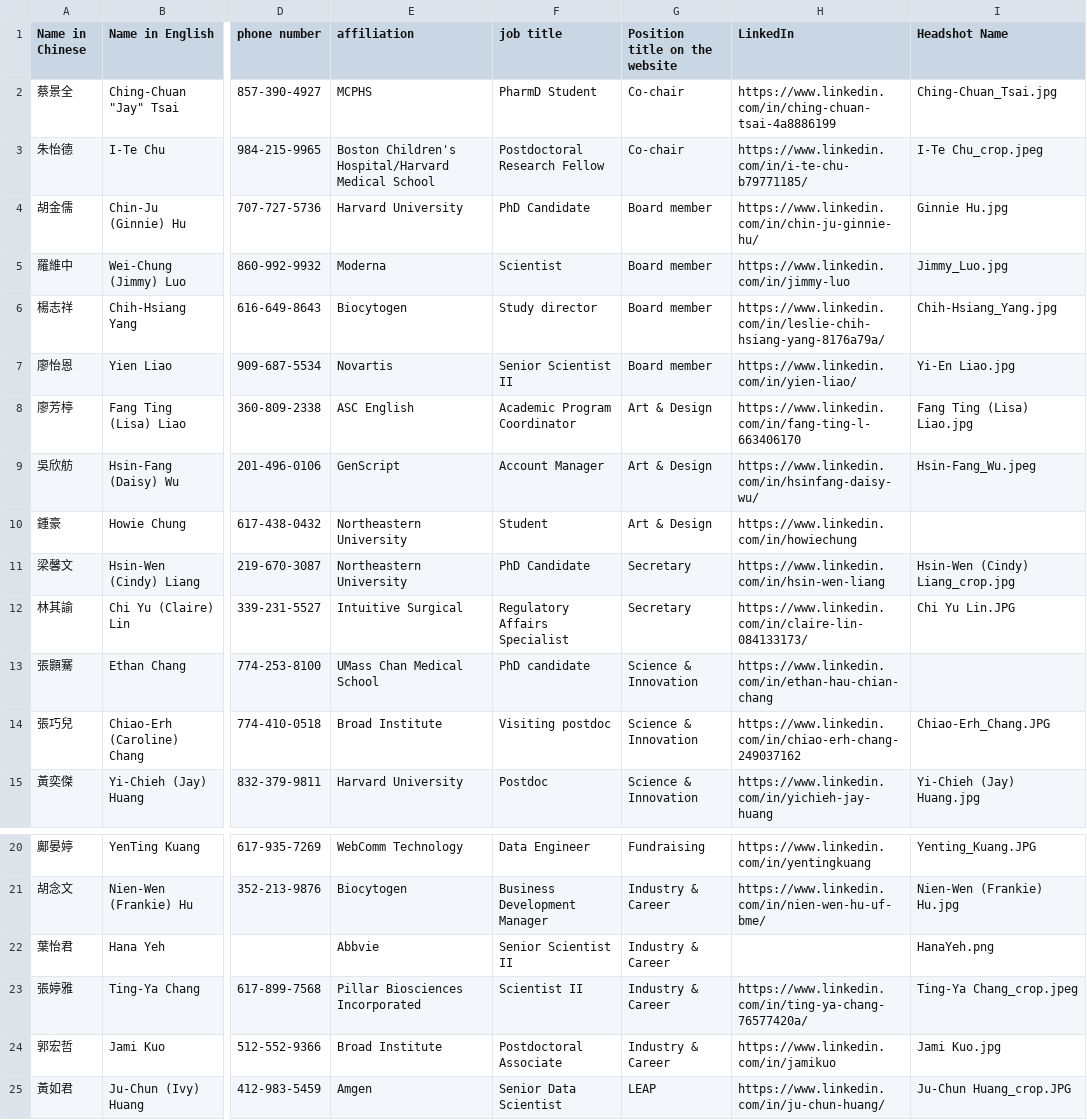
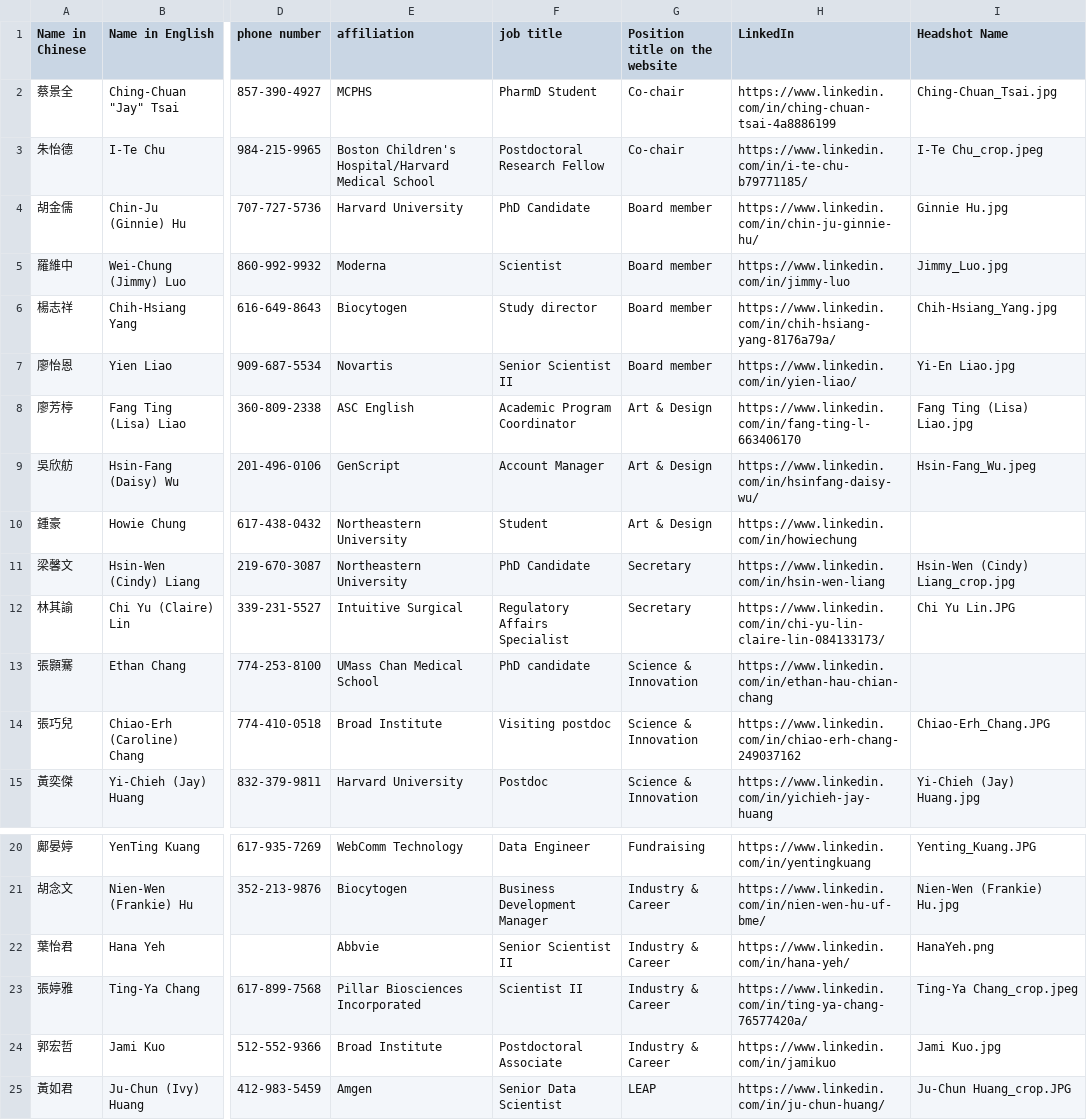
Before and after one commit to btbatw/www.btbatw.org, a CSV file: _data/committee/2027.csv, drawn as a sheet; only a part is shown, gaps mark what is left out; the diff names each change by its address in the sheet, - before the commit and + after, or states it on an @@ line.

Commit message:
Update 2027.csv

```diff
--- a/_data/committee/2027.csv
+++ b/_data/committee/2027.csv
-H6 (LinkedIn): https://www.linkedin.com/in/leslie-chih-hsiang-yang-8176a79a/
+H6 (LinkedIn): https://www.linkedin.com/in/chih-hsiang-yang-8176a79a/
-H12 (LinkedIn): https://www.linkedin.com/in/claire-lin-084133173/
+H12 (LinkedIn): https://www.linkedin.com/in/chi-yu-lin-claire-lin-084133173/
-H22 (LinkedIn): (empty)
+H22 (LinkedIn): https://www.linkedin.com/in/hana-yeh/
```
